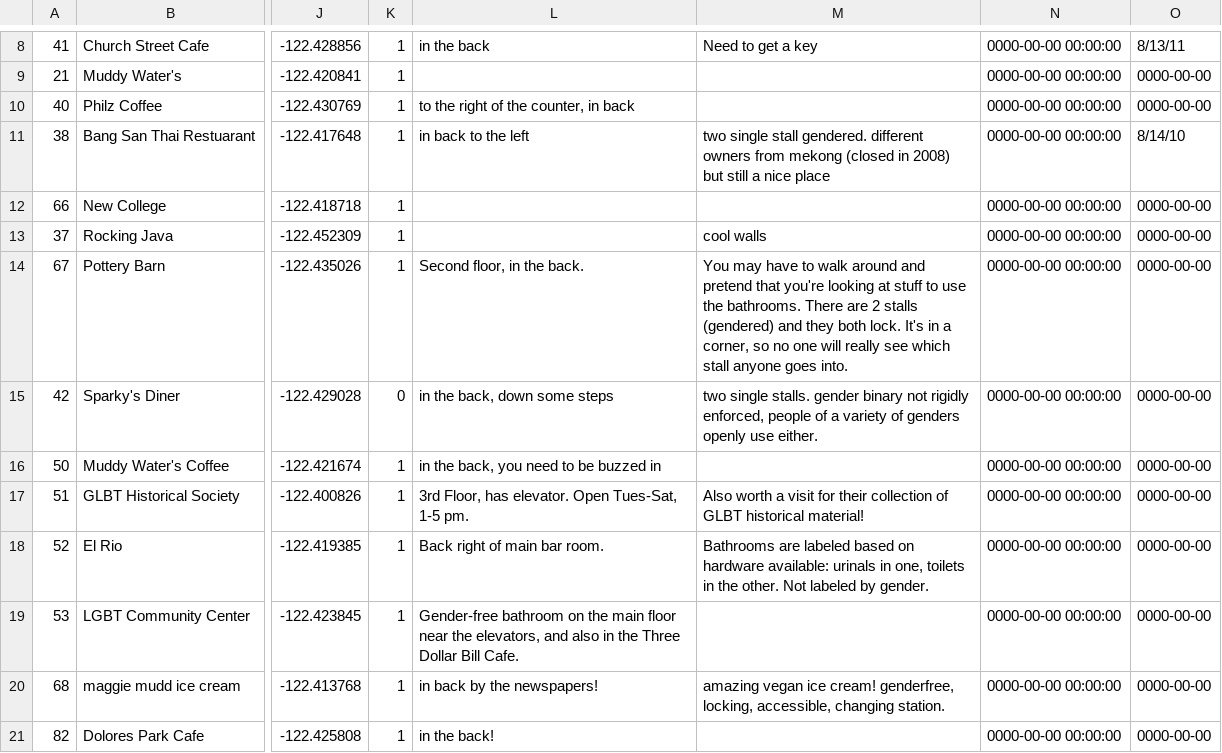
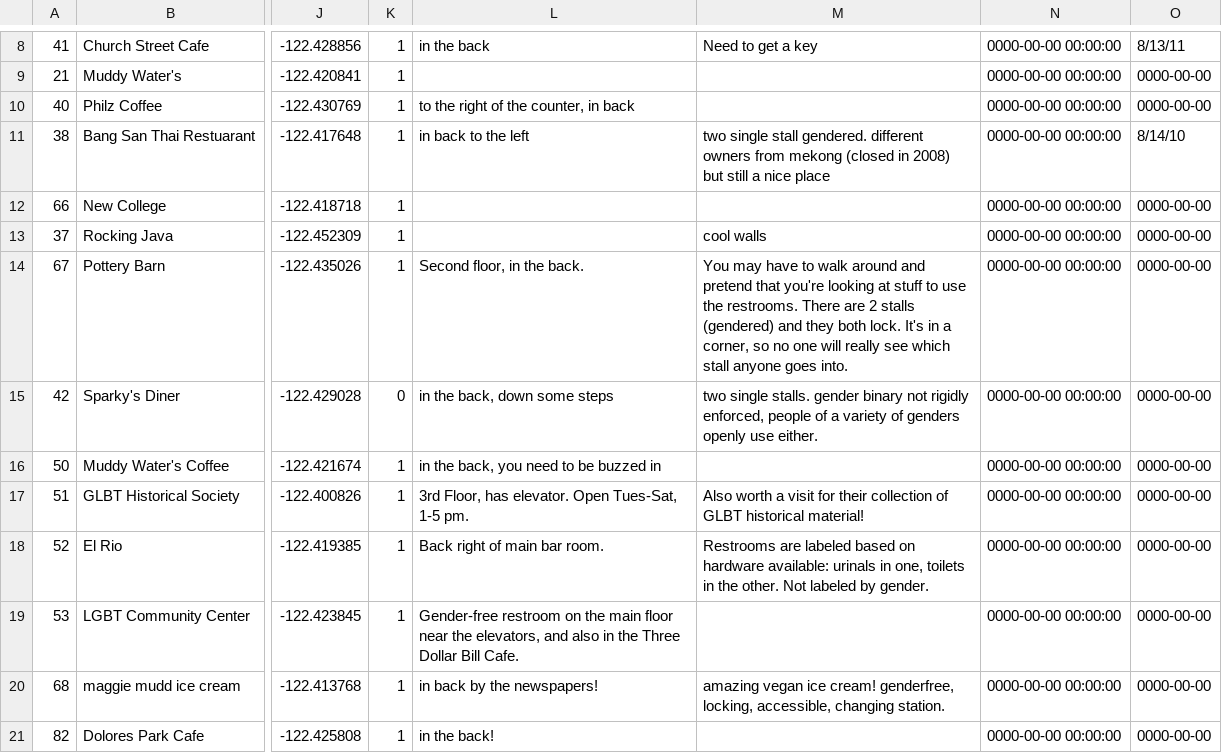
Before and after one commit to RefugeRestrooms/refugerestrooms, a CSV file: db/export.csv, drawn as a sheet; only a part is shown, gaps mark what is left out; the diff names each change by its address in the sheet, - before the commit and + after, or states it on an @@ line.

Commit message:
Rename Bathroom resource Restroom.
- Created a db migration to rename the table.
- Replaced text with bathroom to be restroom.
- Renamed bathroom files to restroom.
- Did not change bath_type attribute to restroom_type
  - I got a db error when I attempted this change.

```diff
--- a/db/export.csv
+++ b/db/export.csv
-M14: …use the bathrooms. There are…
+M14: …use the restrooms. There are…
-M18: Bathrooms are labeled…
+M18: Restrooms are labeled…
-L19: Gender-free bathroom on the…
+L19: Gender-free restroom on the…
```
Also changed, not shown: 52 other files.
